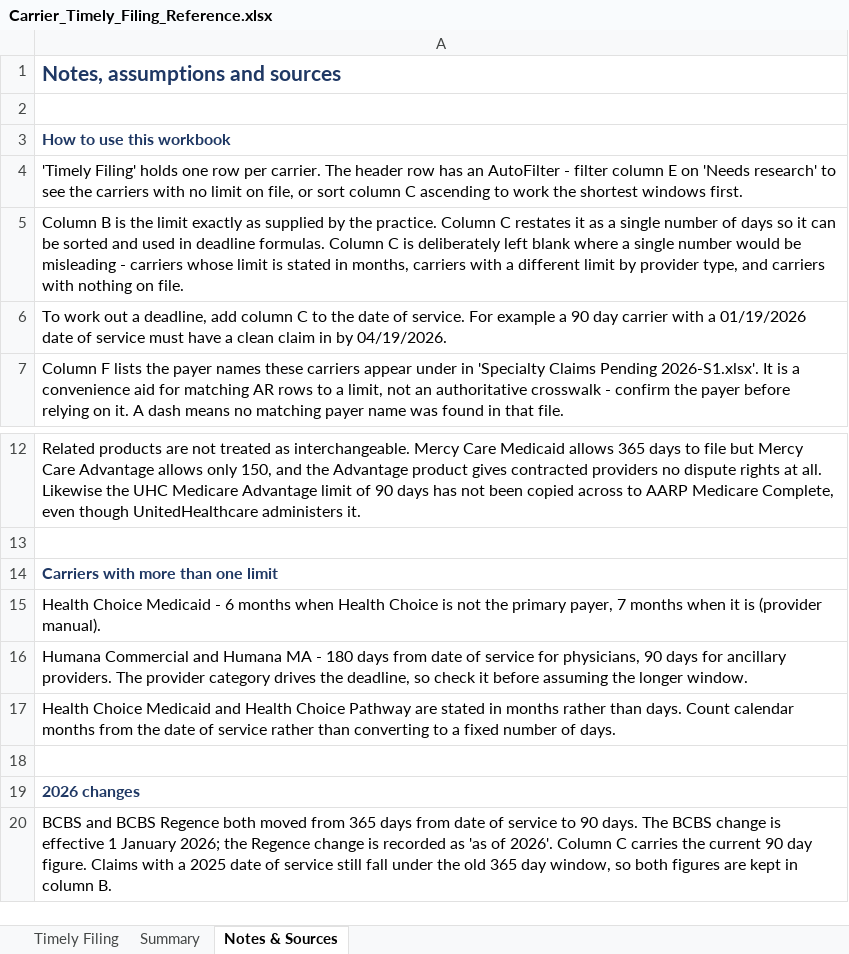
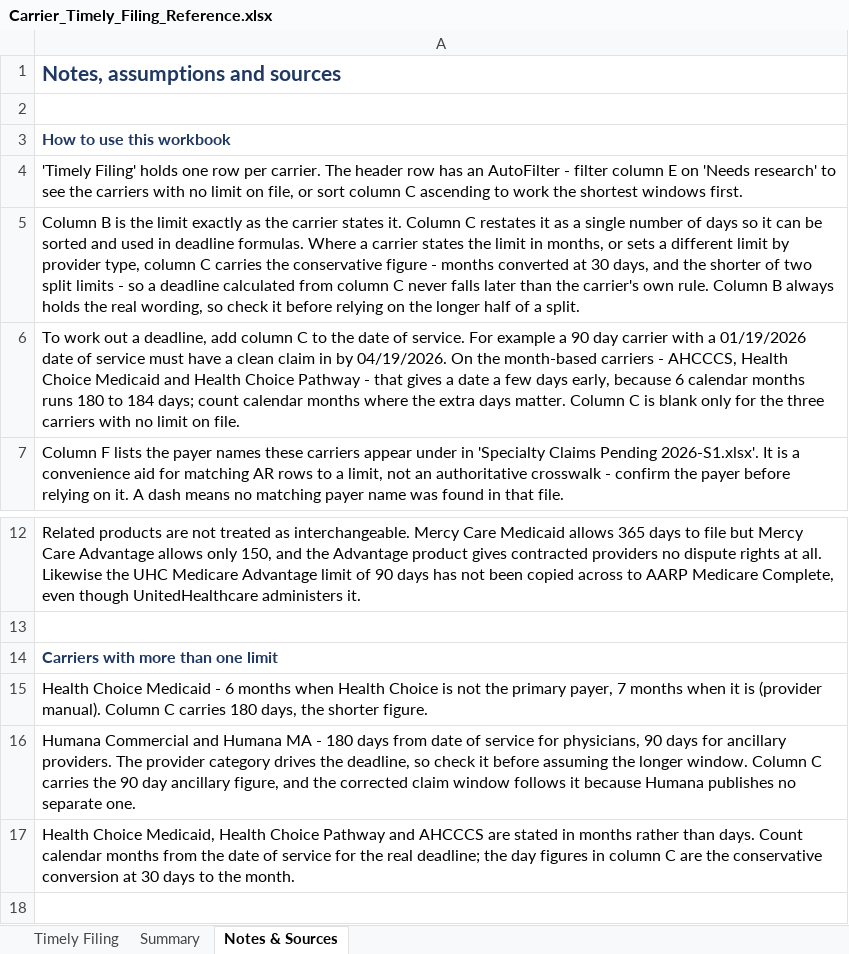
Before and after one commit to LindaMora10/Medical-Billing-Specialties, an Excel workbook: Carrier_Timely_Filing_Reference.xlsx, sheet Notes & Sources, drawn as a sheet; only a part is shown, gaps mark what is left out; the shorter side is filled out with more unchanged rows; values as stored, in another font and other column widths than the file's, no borders; the diff names each change by its address in the sheet, - before the commit and + after, or states it on an @@ line.

```diff
--- a/Carrier_Timely_Filing_Reference.xlsx (sheet Notes & Sources)
+++ b/Carrier_Timely_Filing_Reference.xlsx (sheet Notes & Sources)
-A5: …exactly as supplied by the practice. Column C restates it as a single number of days so it can be sorted and used in deadline formulas. Column C is deliberately left blank where a single number would be misleading - carriers whose limit is stated in months, carriers with a different limit by provider type, and carriers with nothing on file.
+A5: …exactly as the carrier states it. Column C restates it as a single number of days so it can be sorted and used in deadline formulas. Where a carrier states the limit in months, or sets a different limit by provider type, column C carries the conservative figure - months converted at 30 days, and the shorter of two split limits - so a deadline calculated from column C never falls later than the carrier's own rule. Column B always holds the real wording, so check it before relying on the longer half of a split.
-A6: …by 04/19/2026.
+A6: …by 04/19/2026. On the month-based carriers - AHCCCS, Health Choice Medicaid and Health Choice Pathway - that gives a date a few days early, because 6 calendar months runs 180 to 184 days; count calendar months where the extra days matter. Column C is blank only for the three carriers with no limit on file.
-A15: …(provider manual).
+A15: …(provider manual). Column C carries 180 days, the shorter figure.
-A16: …longer window.
+A16: …longer window. Column C carries the 90 day ancillary figure, and the corrected claim window follows it because Humana publishes no separate one.
-A17: Health Choice Medicaid and Health Choice Pathway are stated in months rather than days. Count calendar months from the date of service rather than converting to a fixed number of days.
+A17: Health Choice Medicaid, Health Choice Pathway and AHCCCS are stated in months rather than days. Count calendar months from the date of service for the real deadline; the day figures in column C are the conservative conversion at 30 days to the month.
```
Also changed, not shown: sheet Timely Filing, sheet Summary, formulas that keep their value.
